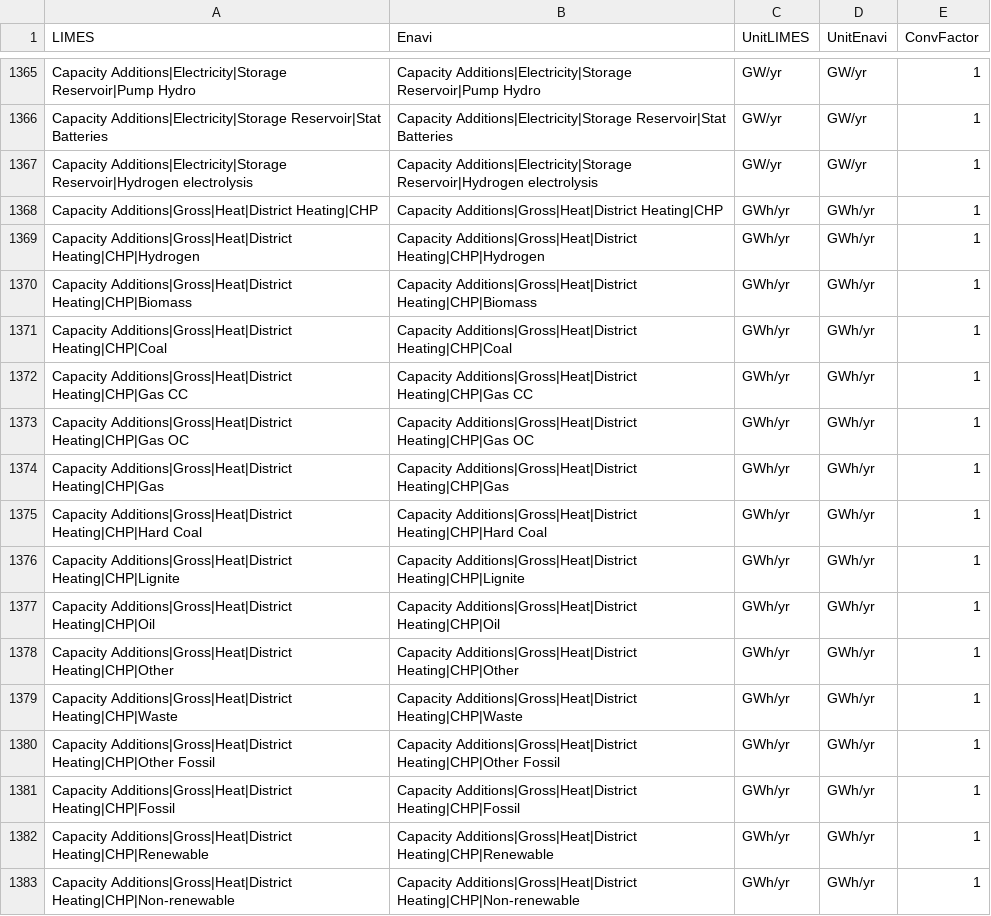
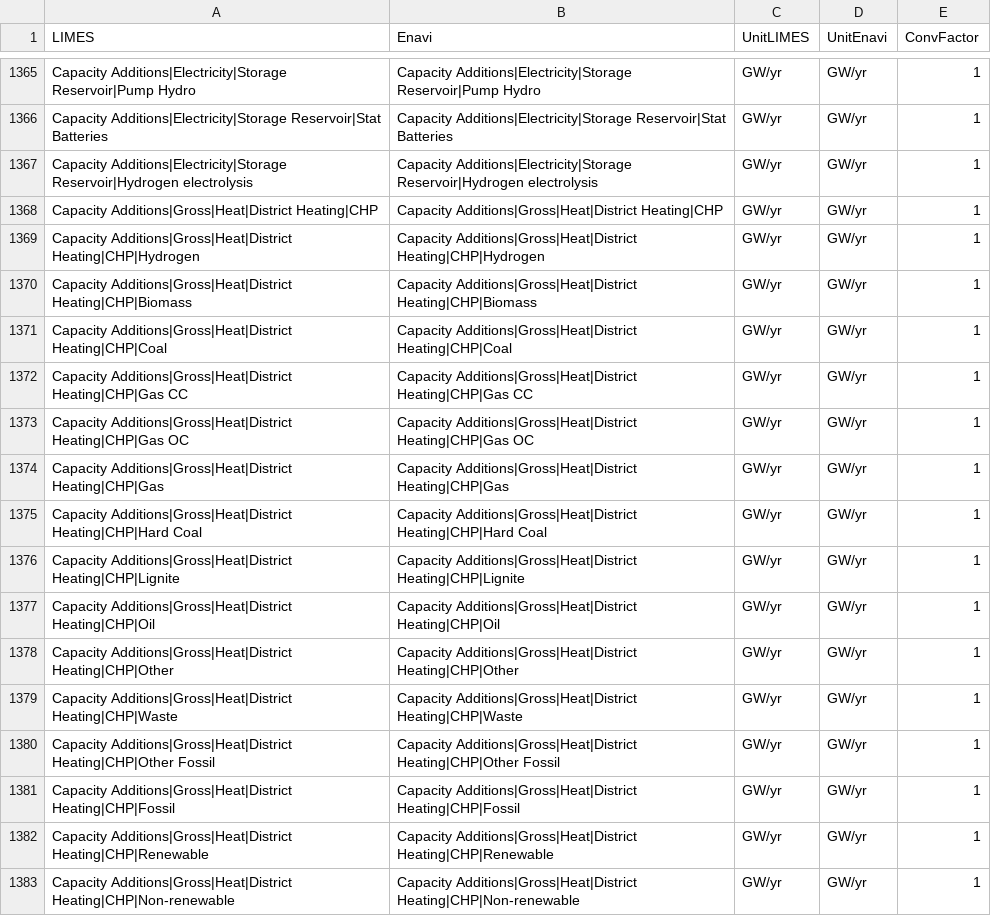
Before and after one commit to pik-piam/limes, a CSV file: inst/extdata/MappingVars.csv, drawn as a sheet; only a part is shown, gaps mark what is left out.

Commit message:
Again a problem with units, but now in the mappingvars file

```diff
--- a/inst/extdata/MappingVars.csv
+++ b/inst/extdata/MappingVars.csv
@@ -1367,17 +1367,17 @@ Capacity Additions|Electricity|Storage Reservoir|Stat Batteries;Capacity Additio
 Capacity Additions|Electricity|Storage Reservoir|Hydrogen electrolysis;Capacity Additions|Electricity|Storage Reservoir|Hydrogen electrolysis;GW/yr;GW/yr;1
-Capacity Additions|Gross|Heat|District Heating|CHP;Capacity Additions|Gross|Heat|District Heating|CHP;GWh/yr;GWh/yr;1
-Capacity Additions|Gross|Heat|District Heating|CHP|Hydrogen;Capacity Additions|Gross|Heat|District Heating|CHP|Hydrogen;GWh/yr;GWh/yr;1
-Capacity Additions|Gross|Heat|District Heating|CHP|Biomass;Capacity Additions|Gross|Heat|District Heating|CHP|Biomass;GWh/yr;GWh/yr;1
-Capacity Additions|Gross|Heat|District Heating|CHP|Coal;Capacity Additions|Gross|Heat|District Heating|CHP|Coal;GWh/yr;GWh/yr;1
-Capacity Additions|Gross|Heat|District Heating|CHP|Gas CC;Capacity Additions|Gross|Heat|District Heating|CHP|Gas CC;GWh/yr;GWh/yr;1
-Capacity Additions|Gross|Heat|District Heating|CHP|Gas OC;Capacity Additions|Gross|Heat|District Heating|CHP|Gas OC;GWh/yr;GWh/yr;1
-Capacity Additions|Gross|Heat|District Heating|CHP|Gas;Capacity Additions|Gross|Heat|District Heating|CHP|Gas;GWh/yr;GWh/yr;1
-Capacity Additions|Gross|Heat|District Heating|CHP|Hard Coal;Capacity Additions|Gross|Heat|District Heating|CHP|Hard Coal;GWh/yr;GWh/yr;1
-Capacity Additions|Gross|Heat|District Heating|CHP|Lignite;Capacity Additions|Gross|Heat|District Heating|CHP|Lignite;GWh/yr;GWh/yr;1
-Capacity Additions|Gross|Heat|District Heating|CHP|Oil;Capacity Additions|Gross|Heat|District Heating|CHP|Oil;GWh/yr;GWh/yr;1
-Capacity Additions|Gross|Heat|District Heating|CHP|Other;Capacity Additions|Gross|Heat|District Heating|CHP|Other;GWh/yr;GWh/yr;1
-Capacity Additions|Gross|Heat|District Heating|CHP|Waste;Capacity Additions|Gross|Heat|District Heating|CHP|Waste;GWh/yr;GWh/yr;1
-Capacity Additions|Gross|Heat|District Heating|CHP|Other Fossil;Capacity Additions|Gross|Heat|District Heating|CHP|Other Fossil;GWh/yr;GWh/yr;1
-Capacity Additions|Gross|Heat|District Heating|CHP|Fossil;Capacity Additions|Gross|Heat|District Heating|CHP|Fossil;GWh/yr;GWh/yr;1
-Capacity Additions|Gross|Heat|District Heating|CHP|Renewable;Capacity Additions|Gross|Heat|District Heating|CHP|Renewable;GWh/yr;GWh/yr;1
-Capacity Additions|Gross|Heat|District Heating|CHP|Non-renewable;Capacity Additions|Gross|Heat|District Heating|CHP|Non-renewable;GWh/yr;GWh/yr;1
+Capacity Additions|Gross|Heat|District Heating|CHP;Capacity Additions|Gross|Heat|District Heating|CHP;GW/yr;GW/yr;1
+Capacity Additions|Gross|Heat|District Heating|CHP|Hydrogen;Capacity Additions|Gross|Heat|District Heating|CHP|Hydrogen;GW/yr;GW/yr;1
+Capacity Additions|Gross|Heat|District Heating|CHP|Biomass;Capacity Additions|Gross|Heat|District Heating|CHP|Biomass;GW/yr;GW/yr;1
+Capacity Additions|Gross|Heat|District Heating|CHP|Coal;Capacity Additions|Gross|Heat|District Heating|CHP|Coal;GW/yr;GW/yr;1
+Capacity Additions|Gross|Heat|District Heating|CHP|Gas CC;Capacity Additions|Gross|Heat|District Heating|CHP|Gas CC;GW/yr;GW/yr;1
+Capacity Additions|Gross|Heat|District Heating|CHP|Gas OC;Capacity Additions|Gross|Heat|District Heating|CHP|Gas OC;GW/yr;GW/yr;1
+Capacity Additions|Gross|Heat|District Heating|CHP|Gas;Capacity Additions|Gross|Heat|District Heating|CHP|Gas;GW/yr;GW/yr;1
+Capacity Additions|Gross|Heat|District Heating|CHP|Hard Coal;Capacity Additions|Gross|Heat|District Heating|CHP|Hard Coal;GW/yr;GW/yr;1
+Capacity Additions|Gross|Heat|District Heating|CHP|Lignite;Capacity Additions|Gross|Heat|District Heating|CHP|Lignite;GW/yr;GW/yr;1
+Capacity Additions|Gross|Heat|District Heating|CHP|Oil;Capacity Additions|Gross|Heat|District Heating|CHP|Oil;GW/yr;GW/yr;1
+Capacity Additions|Gross|Heat|District Heating|CHP|Other;Capacity Additions|Gross|Heat|District Heating|CHP|Other;GW/yr;GW/yr;1
+Capacity Additions|Gross|Heat|District Heating|CHP|Waste;Capacity Additions|Gross|Heat|District Heating|CHP|Waste;GW/yr;GW/yr;1
+Capacity Additions|Gross|Heat|District Heating|CHP|Other Fossil;Capacity Additions|Gross|Heat|District Heating|CHP|Other Fossil;GW/yr;GW/yr;1
+Capacity Additions|Gross|Heat|District Heating|CHP|Fossil;Capacity Additions|Gross|Heat|District Heating|CHP|Fossil;GW/yr;GW/yr;1
+Capacity Additions|Gross|Heat|District Heating|CHP|Renewable;Capacity Additions|Gross|Heat|District Heating|CHP|Renewable;GW/yr;GW/yr;1
+Capacity Additions|Gross|Heat|District Heating|CHP|Non-renewable;Capacity Additions|Gross|Heat|District Heating|CHP|Non-renewable;GW/yr;GW/yr;1
```
Also changed, not shown: 5 other files.
